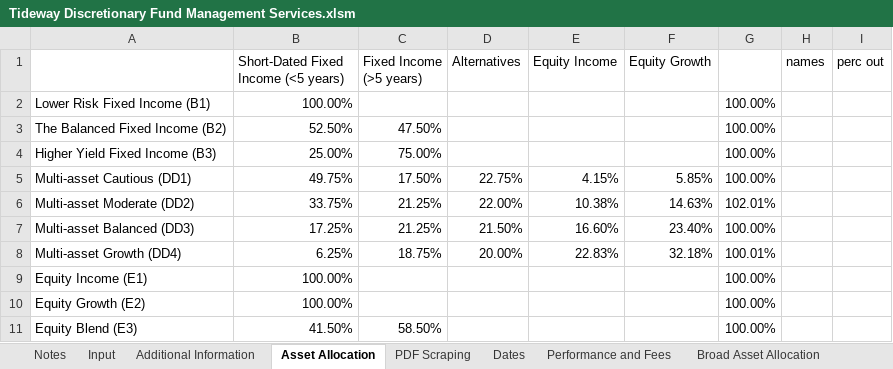
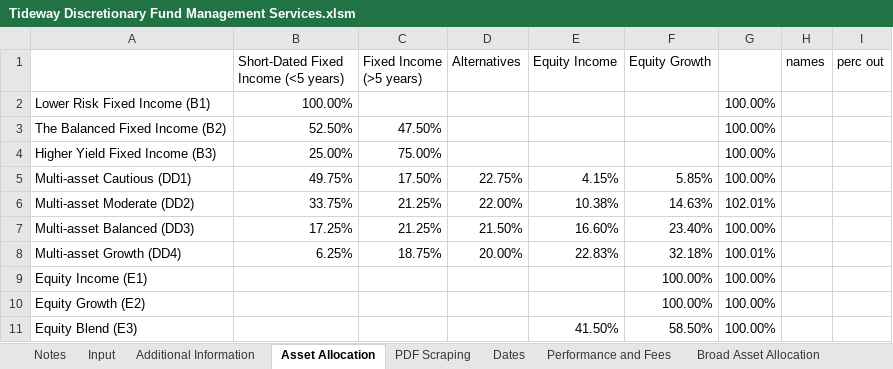
Before and after one commit to PashaBiker/pdf_scraping, an Excel workbook: 12_milestone/Tideway Discretionary Fund Management Services/Tideway Discretionary Fund Management Services.xlsm, sheet Asset Allocation, drawn as a sheet; values as stored, in another font and other column widths than the file's, no borders; the diff names each change by its address in the sheet, - before the commit and + after, or states it on an @@ line.

```diff
--- a/12_milestone/Tideway Discretionary Fund Management Services/Tideway Discretionary Fund Management Services.xlsm (sheet Asset Allocation)
+++ b/12_milestone/Tideway Discretionary Fund Management Services/Tideway Discretionary Fund Management Services.xlsm (sheet Asset Allocation)
-B9:B10: 100.00%
+B9:B10: (empty)
-F9:F10 (Equity Growth): (empty)
+F9:F10 (Equity Growth): 100.00%
-B11: 41.50%
+B11: (empty)
-C11 (Fixed Income (>5 years)): 58.50%
+C11 (Fixed Income (>5 years)): (empty)
-E11 (Equity Income): (empty)
+E11 (Equity Income): 41.50%
-F11 (Equity Growth): (empty)
+F11 (Equity Growth): 58.50%
```
Also changed, not shown: sheet Broad Asset Allocation, sheet Equity Regional Allocation, sheet Bond Allocation, 13_milestone/AJ/AJ Bell — копия.xlsm, 16 other files.
